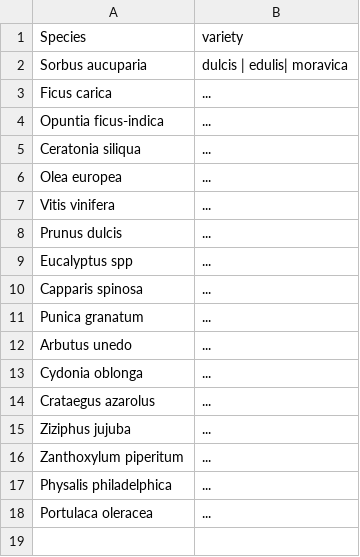
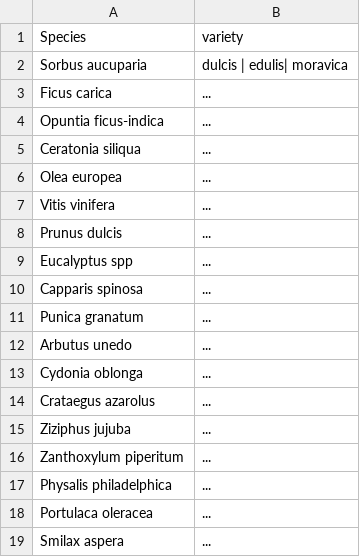
Before and after one commit to qgeissmann/casot, a CSV file: plant_list.csv, drawn as a sheet; the diff names each change by its address in the sheet, - before the commit and + after, or states it on an @@ line.

Commit message:
Update plant_list.csv

```diff
--- a/plant_list.csv
+++ b/plant_list.csv
+row 19: Smilax aspera | ...
```
